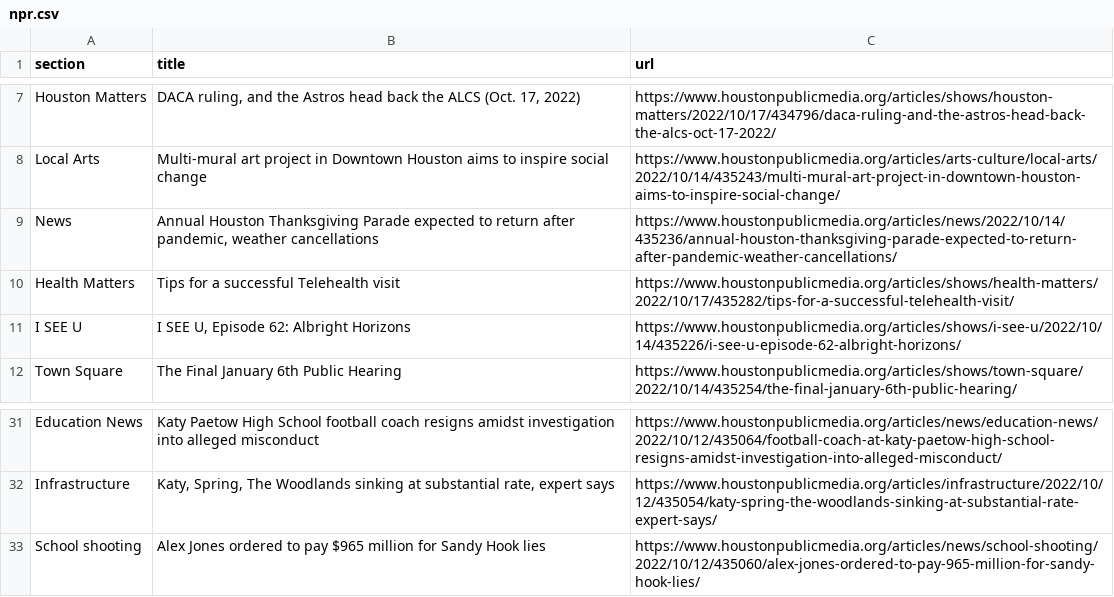
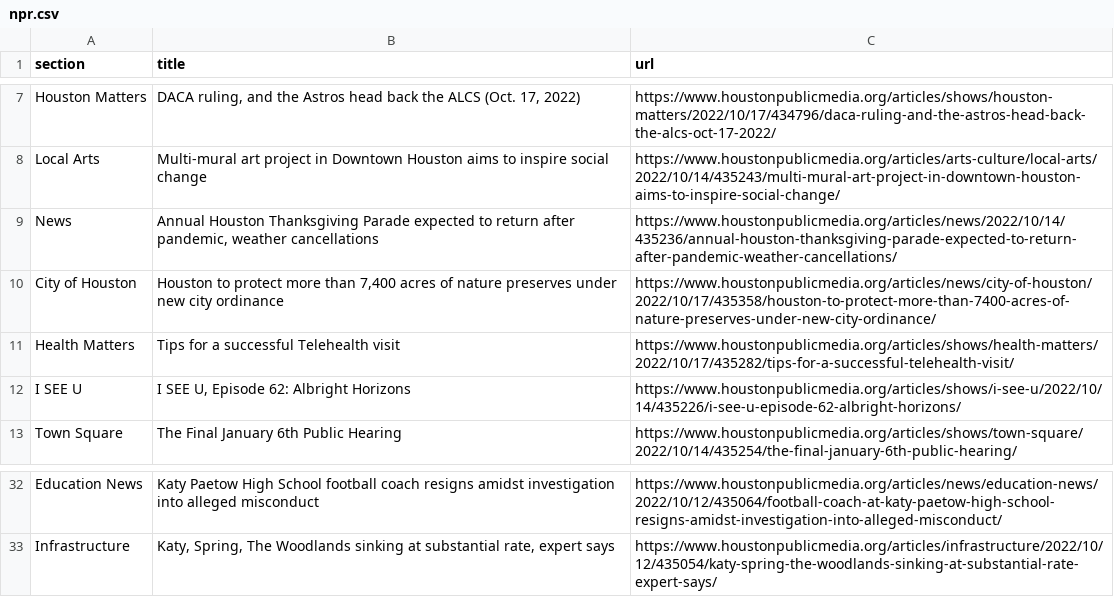
Before and after one commit to tanazm/Houston_scraped, a CSV file: npr.csv, drawn as a sheet; only a part is shown, gaps mark what is left out; removed rows and columns are numbered as before the commit, all else as after; the diff names each change by its address in the sheet, - before the commit and + after, or states it on an @@ line.

```diff
--- a/npr.csv
+++ b/npr.csv
+row 10: City of Houston | Houston to protect more than 7,400 acres of nature preserves under new city ordinance | https://www.houstonpublicmedia.org/articles/news/city-of-houston/2022/10/17/435358/houston-to-protect-more-than-7400-acres-of-nature-preserves-under-new-city-ordinance/
-row 33: School shooting | Alex Jones ordered to pay $965 million for Sandy Hook lies | https://www.houstonpublicmedia.org/articles/news/school-shooting/2022/10/12/435060/alex-jones-ordered-to-pay-965-million-for-sandy-hook-lies/
```
